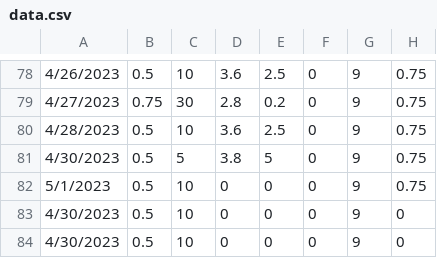
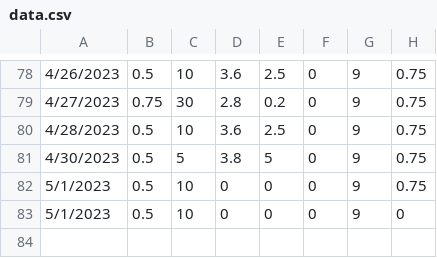
Before and after one commit to bmck039/Fish-Tank-Controller, a CSV file: data.csv, drawn as a sheet; only a part is shown, gaps mark what is left out.

Commit message:
added data point for 05/01/2023

```diff
--- a/data.csv
+++ b/data.csv
@@ -82,3 +82,2 @@
 5/1/2023,0.5,10,0,0,0,9,0.75
-4/30/2023,0.5,10,0,0,0,9,0,
-4/30/2023,0.5,10,0,0,0,9,0,
+5/1/2023,0.5,10,0,0,0,9,0,
```
